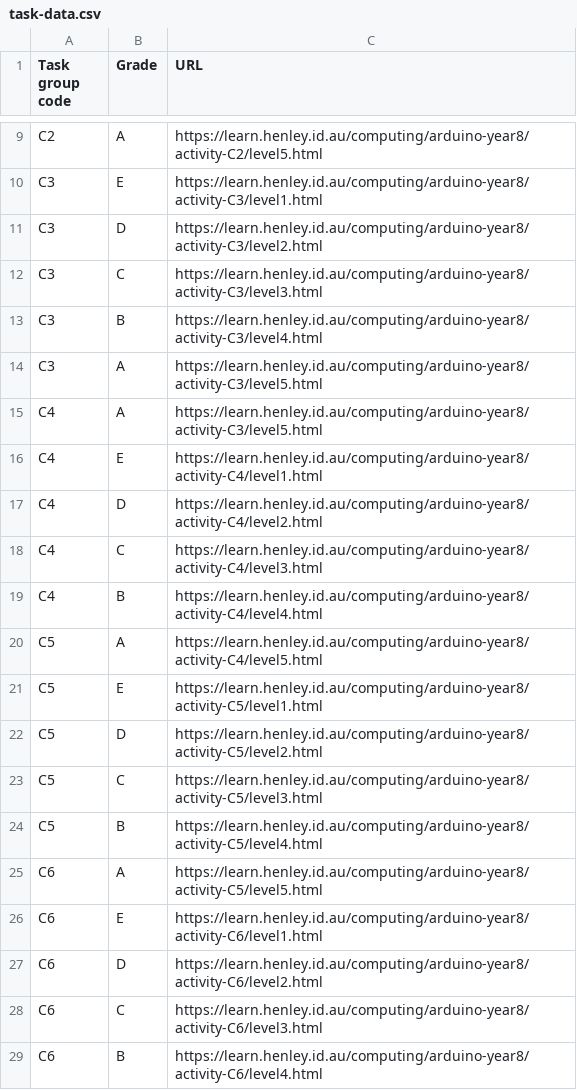
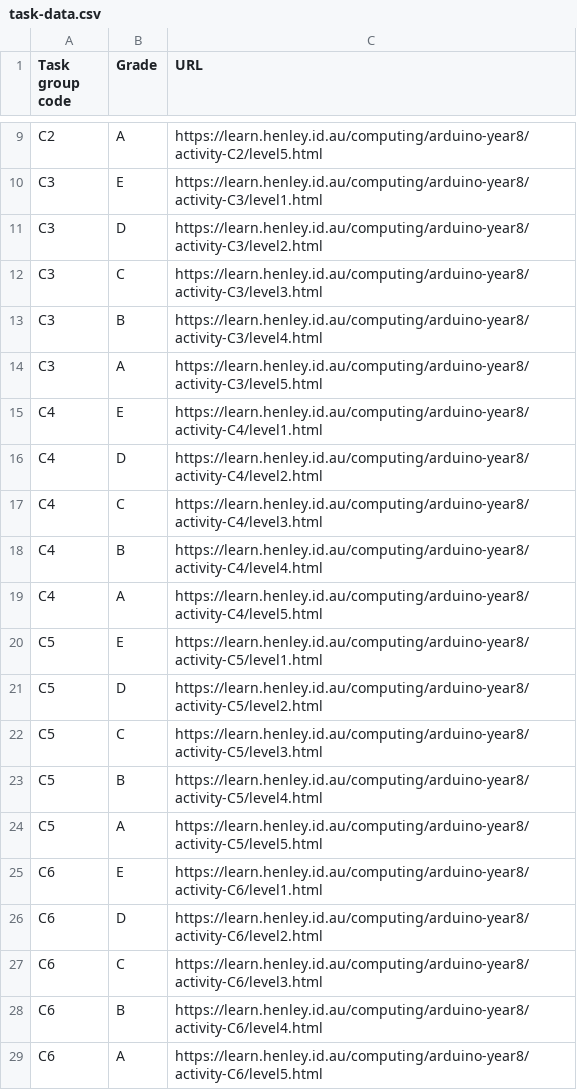
Before and after one commit to multixrulz/mr, a CSV file: 8-dt/t3/status/task-data.csv, drawn as a sheet; only a part is shown, gaps mark what is left out; the shorter side is filled out with more unchanged rows.

```diff
--- a/8-dt/t3/status/task-data.csv
+++ b/8-dt/t3/status/task-data.csv
@@ -14,3 +14,2 @@ C3,B,https://learn.henley.id.au/computing/arduino-year8/activity-C3/level4.html
 C3,A,https://learn.henley.id.au/computing/arduino-year8/activity-C3/level5.html
-C4,A,https://learn.henley.id.au/computing/arduino-year8/activity-C3/level5.html
 C4,E,https://learn.henley.id.au/computing/arduino-year8/activity-C4/level1.html
@@ -19,3 +18,3 @@ C4,C,https://learn.henley.id.au/computing/arduino-year8/activity-C4/level3.html
 C4,B,https://learn.henley.id.au/computing/arduino-year8/activity-C4/level4.html
-C5,A,https://learn.henley.id.au/computing/arduino-year8/activity-C4/level5.html
+C4,A,https://learn.henley.id.au/computing/arduino-year8/activity-C4/level5.html
 C5,E,https://learn.henley.id.au/computing/arduino-year8/activity-C5/level1.html
@@ -24,3 +23,3 @@ C5,C,https://learn.henley.id.au/computing/arduino-year8/activity-C5/level3.html
 C5,B,https://learn.henley.id.au/computing/arduino-year8/activity-C5/level4.html
-C6,A,https://learn.henley.id.au/computing/arduino-year8/activity-C5/level5.html
+C5,A,https://learn.henley.id.au/computing/arduino-year8/activity-C5/level5.html
 C6,E,https://learn.henley.id.au/computing/arduino-year8/activity-C6/level1.html
```
Also changed, not shown: 2 other files.
